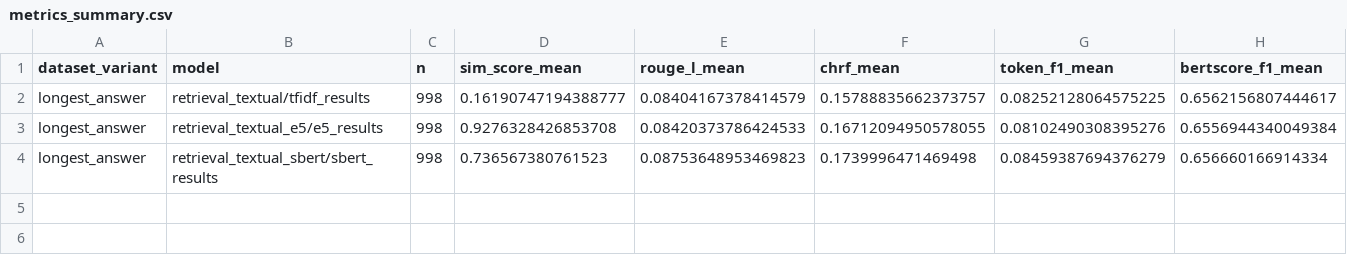
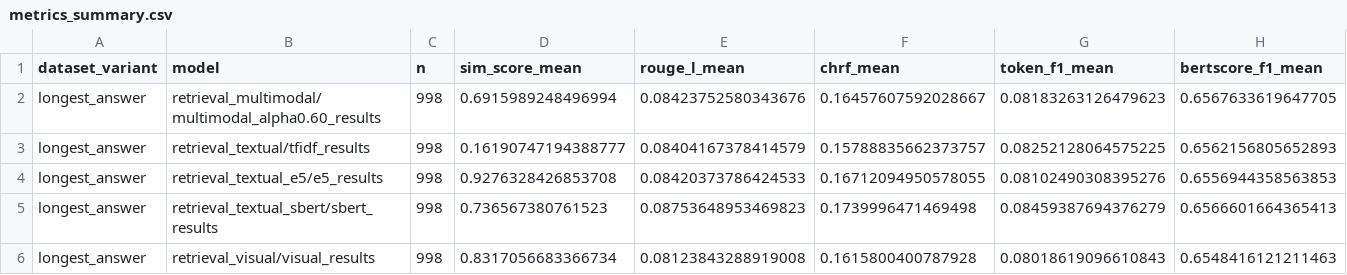
Before and after one commit to Sdomato/dermavqa-paper, a CSV file: outputs/metrics/dataset_longest_answer/metrics_summary.csv, drawn as a sheet.

Commit message:
feat(evaluación): métricas completas de todos los baselines de retrieval
Agrega resultados de retrieval visual (BiomedCLIP) y multimodal (late fusion
alpha=0.6) para dataset_longest_answer y dataset_short_answer.

Resumen de resultados:
- longest_answer: SBERT es el mejor baseline textual (chrF 0.174). El visual
  y multimodal no superan al texto; la imagen no aporta señal adicional.
- short_answer: el visual supera a todos los textuales (chrF 0.122) y el
  multimodal es el mejor overall (chrF 0.127). Para diagnósticos cortos
  la imagen es más informativa que el texto de la consulta.

```diff
--- a/outputs/metrics/dataset_longest_answer/metrics_summary.csv
+++ b/outputs/metrics/dataset_longest_answer/metrics_summary.csv
@@ -1,4 +1,6 @@
 dataset_variant,model,n,sim_score_mean,rouge_l_mean,chrf_mean,token_f1_mean,bertscore_f1_mean
-longest_answer,retrieval_textual/tfidf_results,998,0.16190747194388777,0.08404167378414579,0.15788835662373757,0.08252128064575225,0.6562156807444617
-longest_answer,retrieval_textual_e5/e5_results,998,0.9276328426853708,0.08420373786424533,0.16712094950578055,0.08102490308395276,0.6556944340049384
-longest_answer,retrieval_textual_sbert/sbert_results,998,0.736567380761523,0.08753648953469823,0.1739996471469498,0.08459387694376279,0.656660166914334
+longest_answer,retrieval_multimodal/multimodal_alpha0.60_results,998,0.6915989248496994,0.08423752580343676,0.16457607592028667,0.08183263126479623,0.6567633619647705
+longest_answer,retrieval_textual/tfidf_results,998,0.16190747194388777,0.08404167378414579,0.15788835662373757,0.08252128064575225,0.6562156805652893
+longest_answer,retrieval_textual_e5/e5_results,998,0.9276328426853708,0.08420373786424533,0.16712094950578055,0.08102490308395276,0.6556944358563853
+longest_answer,retrieval_textual_sbert/sbert_results,998,0.736567380761523,0.08753648953469823,0.1739996471469498,0.08459387694376279,0.6566601664365413
+longest_answer,retrieval_visual/visual_results,998,0.8317056683366734,0.08123843288919008,0.1615800400787928,0.08018619096610843,0.6548416121211463
```
Also changed, not shown: outputs/metrics/dataset_short_answer/metrics_summary.csv, 2 other files.
